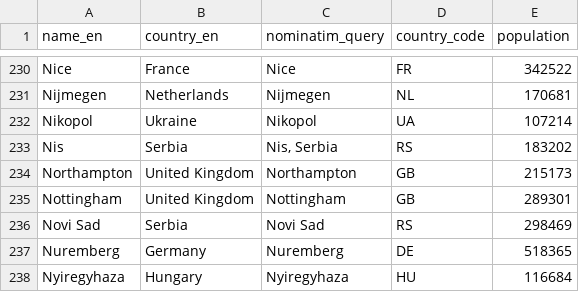
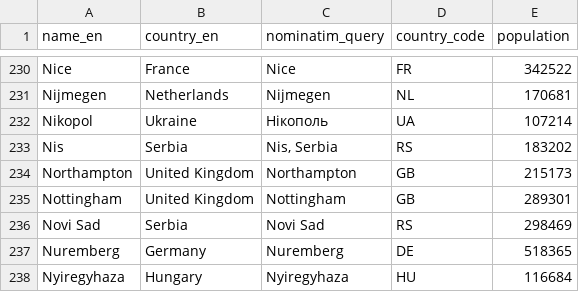
Before and after one commit to BikeNetKit/dataexport, a CSV file: cities/development/european_100000pop.csv, drawn as a sheet; only a part is shown, gaps mark what is left out.

```diff
--- a/cities/development/european_100000pop.csv
+++ b/cities/development/european_100000pop.csv
@@ -231,3 +231,3 @@ Nice;France;Nice;FR;342522
 Nijmegen;Netherlands;Nijmegen;NL;170681
-Nikopol;Ukraine;Nikopol;UA;107214
+Nikopol;Ukraine;Нікополь;UA;107214
 Nis;Serbia;Nis, Serbia;RS;183202
```
Also changed, not shown: cities/development/european_addition1.csv, cities/meta/cities.csv, 2 other files.
